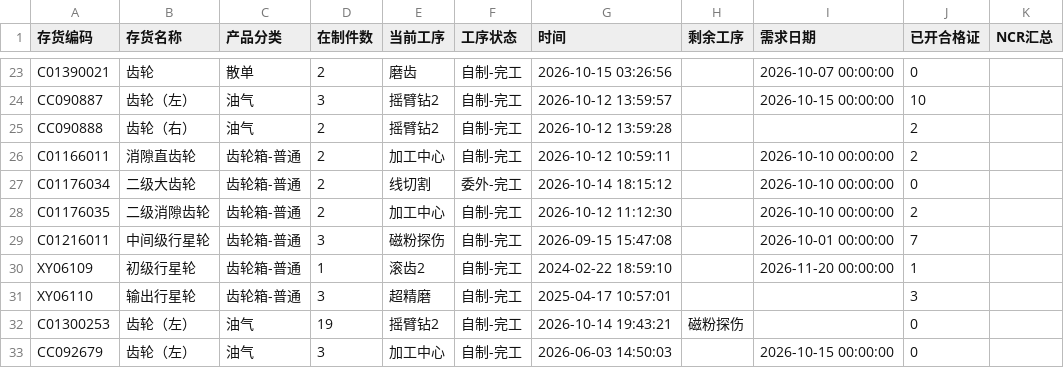
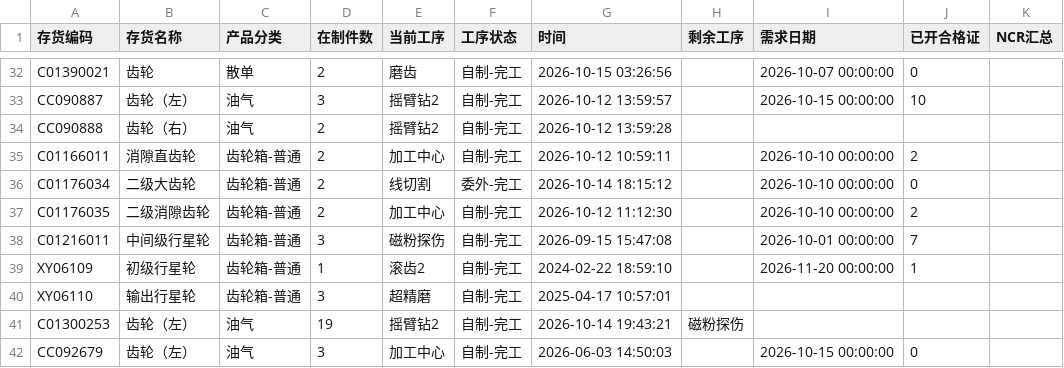
Before and after one commit to ZhanghaoWorkbuddy10/action-board, a CSV file: feifeng-wangong.csv, drawn as a sheet; only a part is shown, gaps mark what is left out; the diff covers the shown part only.

```diff
--- a/feifeng-wangong.csv
+++ b/feifeng-wangong.csv
@@ -24,3 +33,3 @@ C01390021,齿轮,散单,2,磨齿,自制-完工,2026-10-15 03:26:56,,2026-10-07 0
 CC090887,齿轮（左）,油气,3,摇臂钻2,自制-完工,2026-10-12 13:59:57,,2026-10-15 00:00:00,10,
-CC090888,齿轮（右）,油气,2,摇臂钻2,自制-完工,2026-10-12 13:59:28,,,2,
+CC090888,齿轮（右）,油气,2,摇臂钻2,自制-完工,2026-10-12 13:59:28,,,,
 C01166011,消隙直齿轮,齿轮箱-普通,2,加工中心,自制-完工,2026-10-12 10:59:11,,2026-10-10 00:00:00,2,
@@ -30,4 +39,4 @@ C01216011,中间级行星轮,齿轮箱-普通,3,磁粉探伤,自制-完工,2026-
 XY06109,初级行星轮,齿轮箱-普通,1,滚齿2,自制-完工,2024-02-22 18:59:10,,2026-11-20 00:00:00,1,
-XY06110,输出行星轮,齿轮箱-普通,3,超精磨,自制-完工,2025-04-17 10:57:01,,,3,
-C01300253,齿轮（左）,油气,19,摇臂钻2,自制-完工,2026-10-14 19:43:21,磁粉探伤,,0,
+XY06110,输出行星轮,齿轮箱-普通,3,超精磨,自制-完工,2025-04-17 10:57:01,,,,
+C01300253,齿轮（左）,油气,19,摇臂钻2,自制-完工,2026-10-14 19:43:21,磁粉探伤,,,
 CC092679,齿轮（左）,油气,3,加工中心,自制-完工,2026-06-03 14:50:03,,2026-10-15 00:00:00,0,
```
Also changed, not shown: 9 added rows and 9 edited cells elsewhere in this file.
